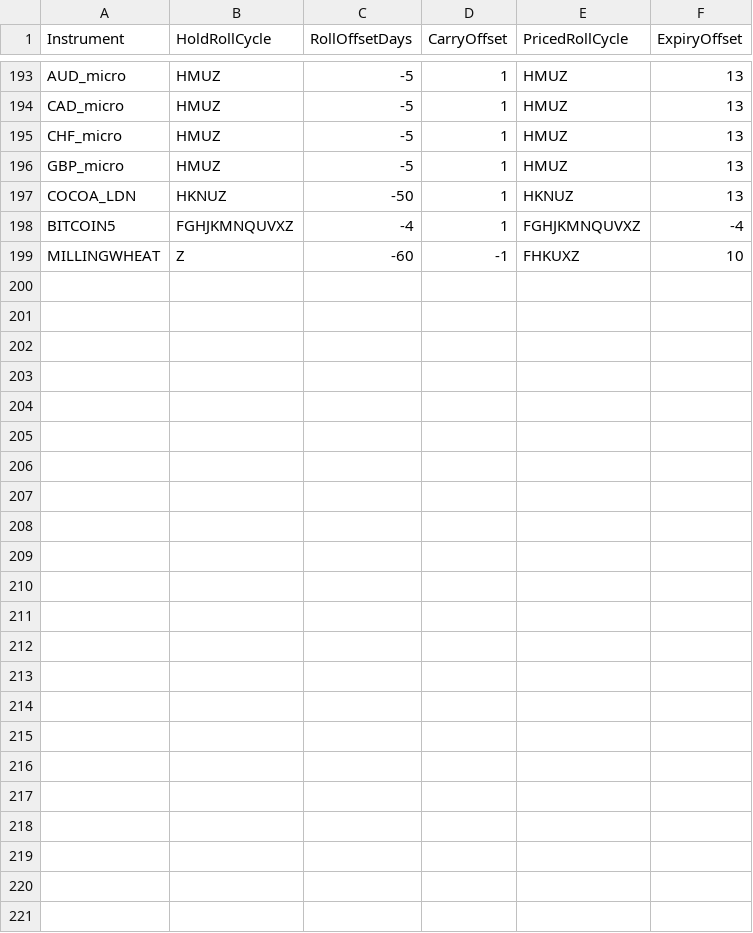
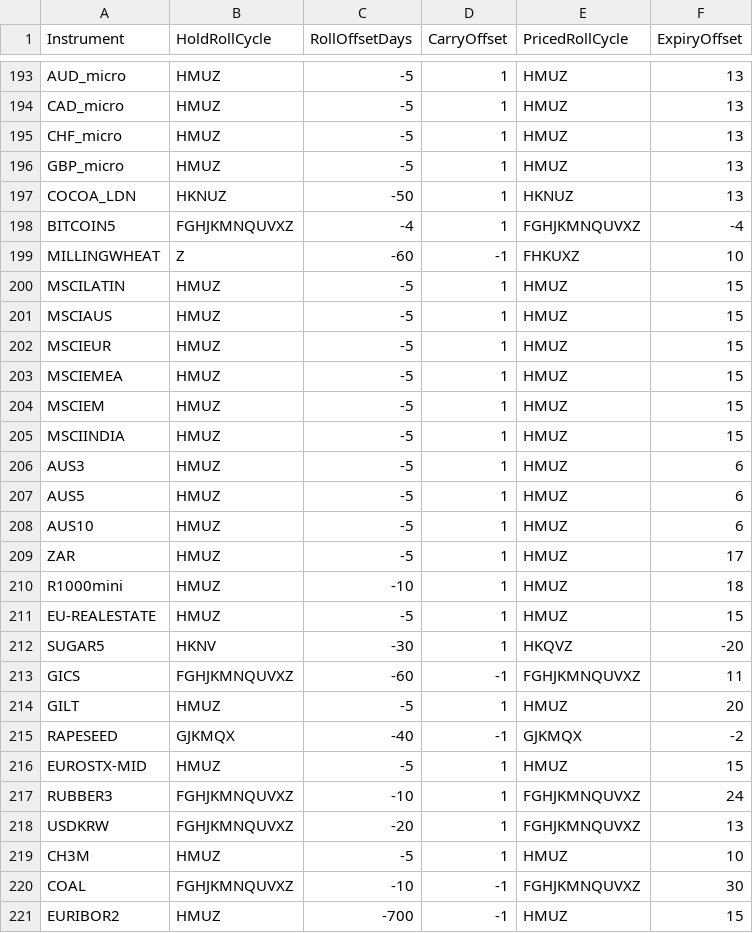
Before and after one commit to mjuhanne/pysystemtrade, a CSV file: data/futures/csvconfig/rollconfig.csv, drawn as a sheet; only a part is shown, gaps mark what is left out; the diff names each change by its address in the sheet, - before the commit and + after, or states it on an @@ line.

```diff
--- a/data/futures/csvconfig/rollconfig.csv
+++ b/data/futures/csvconfig/rollconfig.csv
+row 200: MSCILATIN | HMUZ | -5 | 1 | HMUZ | 15
+row 201: MSCIAUS | HMUZ | -5 | 1 | HMUZ | 15
+row 202: MSCIEUR | HMUZ | -5 | 1 | HMUZ | 15
+row 203: MSCIEMEA | HMUZ | -5 | 1 | HMUZ | 15
+row 204: MSCIEM | HMUZ | -5 | 1 | HMUZ | 15
+row 205: MSCIINDIA | HMUZ | -5 | 1 | HMUZ | 15
+row 206: AUS3 | HMUZ | -5 | 1 | HMUZ | 6
+row 207: AUS5 | HMUZ | -5 | 1 | HMUZ | 6
+row 208: AUS10 | HMUZ | -5 | 1 | HMUZ | 6
+row 209: ZAR | HMUZ | -5 | 1 | HMUZ | 17
+row 210: R1000mini | HMUZ | -10 | 1 | HMUZ | 18
+row 211: EU-REALESTATE | HMUZ | -5 | 1 | HMUZ | 15
+row 212: SUGAR5 | HKNV | -30 | 1 | HKQVZ | -20
+row 213: GICS | FGHJKMNQUVXZ | -60 | -1 | FGHJKMNQUVXZ | 11
+row 214: GILT | HMUZ | -5 | 1 | HMUZ | 20
+row 215: RAPESEED | GJKMQX | -40 | -1 | GJKMQX | -2
+row 216: EUROSTX-MID | HMUZ | -5 | 1 | HMUZ | 15
+row 217: RUBBER3 | FGHJKMNQUVXZ | -10 | 1 | FGHJKMNQUVXZ | 24
+row 218: USDKRW | FGHJKMNQUVXZ | -20 | 1 | FGHJKMNQUVXZ | 13
+row 219: CH3M | HMUZ | -5 | 1 | HMUZ | 10
+row 220: COAL | FGHJKMNQUVXZ | -10 | -1 | FGHJKMNQUVXZ | 30
+row 221: EURIBOR2 | HMUZ | -700 | -1 | HMUZ | 15
```
Also changed, not shown: data/futures/csvconfig/instrumentconfig.csv, sysdata/csi/csi-config.csv.
